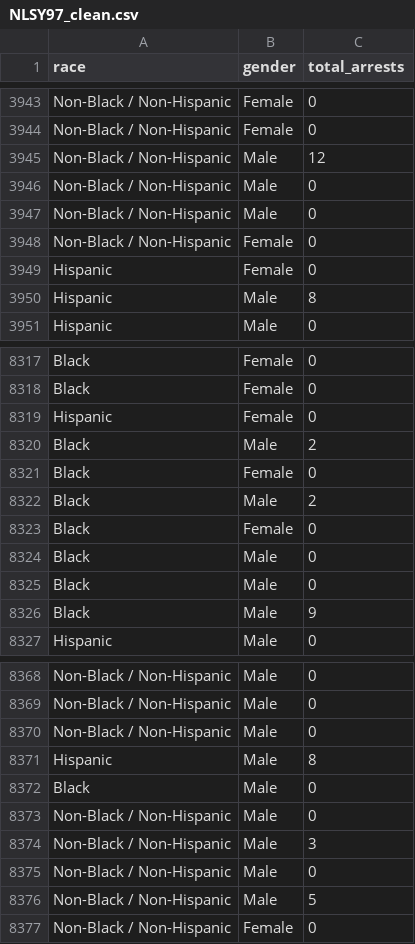
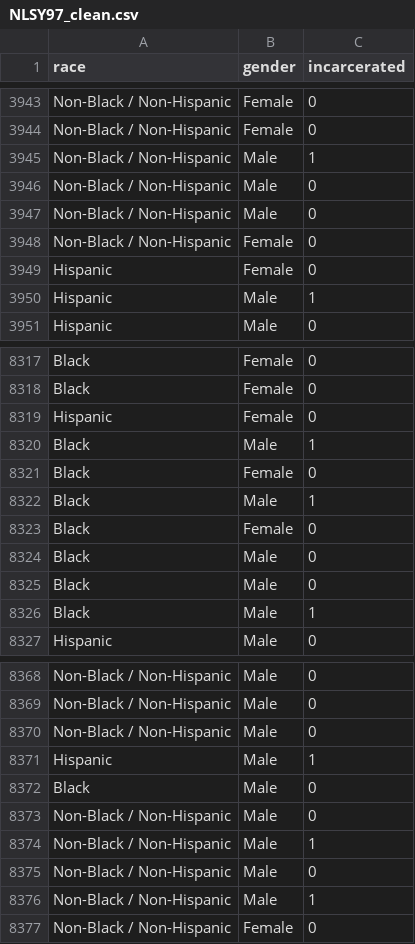
Before and after one commit to bjwilliams5/causal-inference-2022, a CSV file: data/NLSY97_clean.csv, drawn as a sheet; only a part is shown, gaps mark what is left out; the diff covers the shown part only.

```diff
--- a/data/NLSY97_clean.csv
+++ b/data/NLSY97_clean.csv
@@ -1 +1 @@
-race,gender,total_arrests
+race,gender,incarcerated
@@ -3944,3 +3944,3 @@ Non-Black / Non-Hispanic,Female,0
 Non-Black / Non-Hispanic,Female,0
-Non-Black / Non-Hispanic,Male,12
+Non-Black / Non-Hispanic,Male,1
 Non-Black / Non-Hispanic,Male,0
@@ -3949,3 +3949,3 @@ Non-Black / Non-Hispanic,Female,0
 Hispanic,Female,0
-Hispanic,Male,8
+Hispanic,Male,1
 Hispanic,Male,0
@@ -8319,5 +8319,5 @@ Black,Female,0
 Hispanic,Female,0
-Black,Male,2
+Black,Male,1
 Black,Female,0
-Black,Male,2
+Black,Male,1
 Black,Female,0
@@ -8325,3 +8325,3 @@ Black,Male,0
 Black,Male,0
-Black,Male,9
+Black,Male,1
 Hispanic,Male,0
@@ -8370,8 +8370,8 @@ Non-Black / Non-Hispanic,Male,0
 Non-Black / Non-Hispanic,Male,0
-Hispanic,Male,8
+Hispanic,Male,1
 Black,Male,0
 Non-Black / Non-Hispanic,Male,0
-Non-Black / Non-Hispanic,Male,3
+Non-Black / Non-Hispanic,Male,1
 Non-Black / Non-Hispanic,Male,0
-Non-Black / Non-Hispanic,Male,5
+Non-Black / Non-Hispanic,Male,1
 Non-Black / Non-Hispanic,Female,0
```
Also changed, not shown: 129 edited cells elsewhere in this file, 19 other files.
